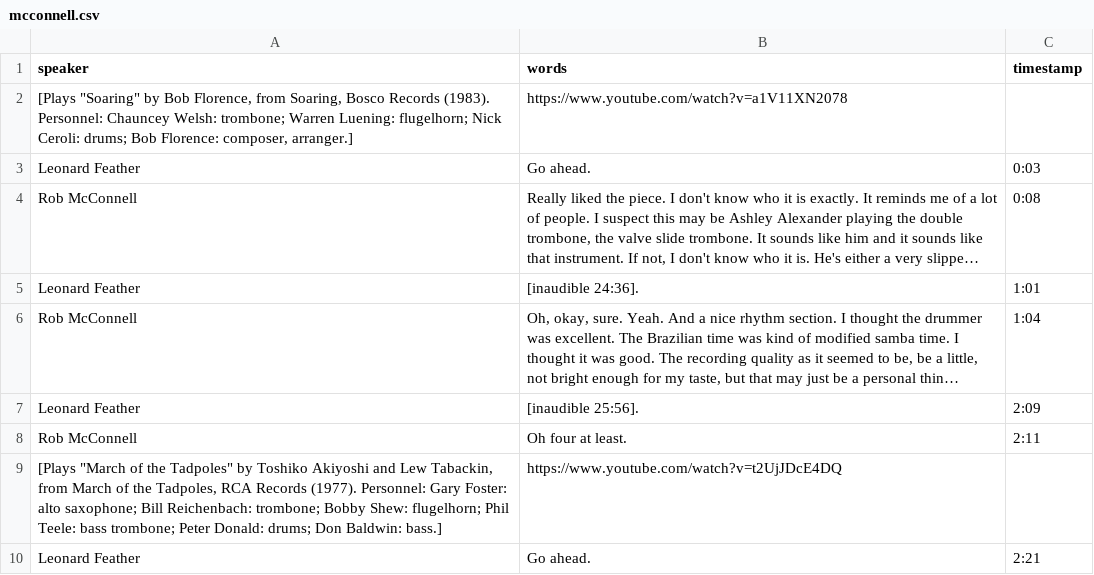
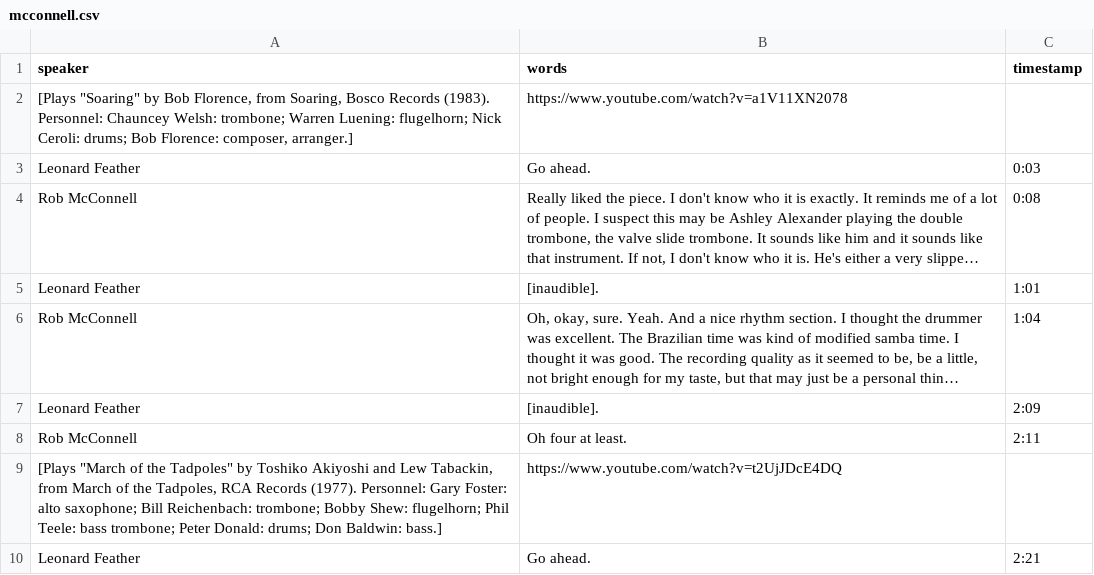
Before and after one commit to uidaholib/blindfold_draft, a CSV file: _data/transcripts/mcconnell.csv, drawn as a sheet; only a part is shown; long unchanged cells end in …; the diff names each change by its address in the sheet, - before the commit and + after, or states it on an @@ line.

```diff
--- a/_data/transcripts/mcconnell.csv
+++ b/_data/transcripts/mcconnell.csv
-B5 (words): [inaudible 24:36].
+B5 (words): [inaudible].
-B7 (words): [inaudible 25:56].
+B7 (words): [inaudible].
```
Also changed, not shown: _data/transcripts/mccann.csv.
